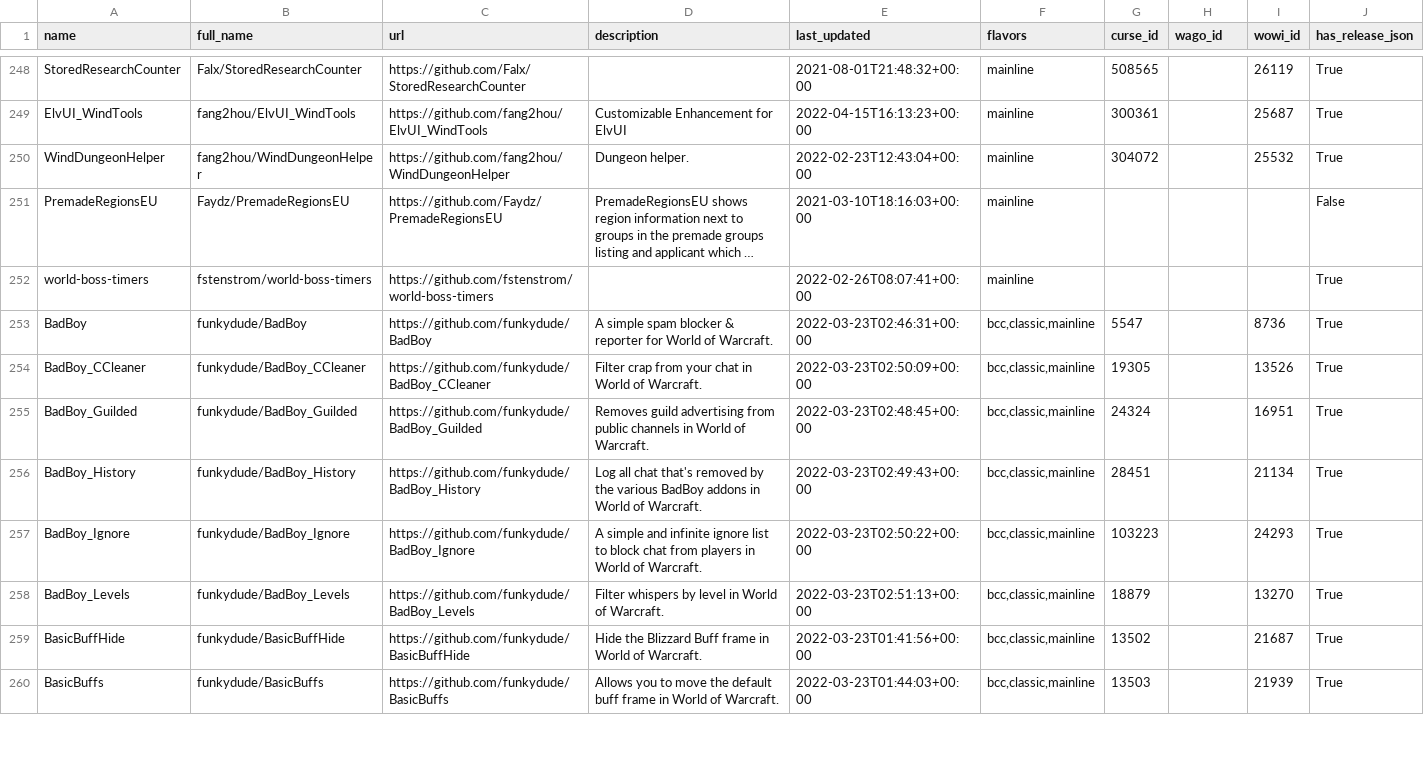
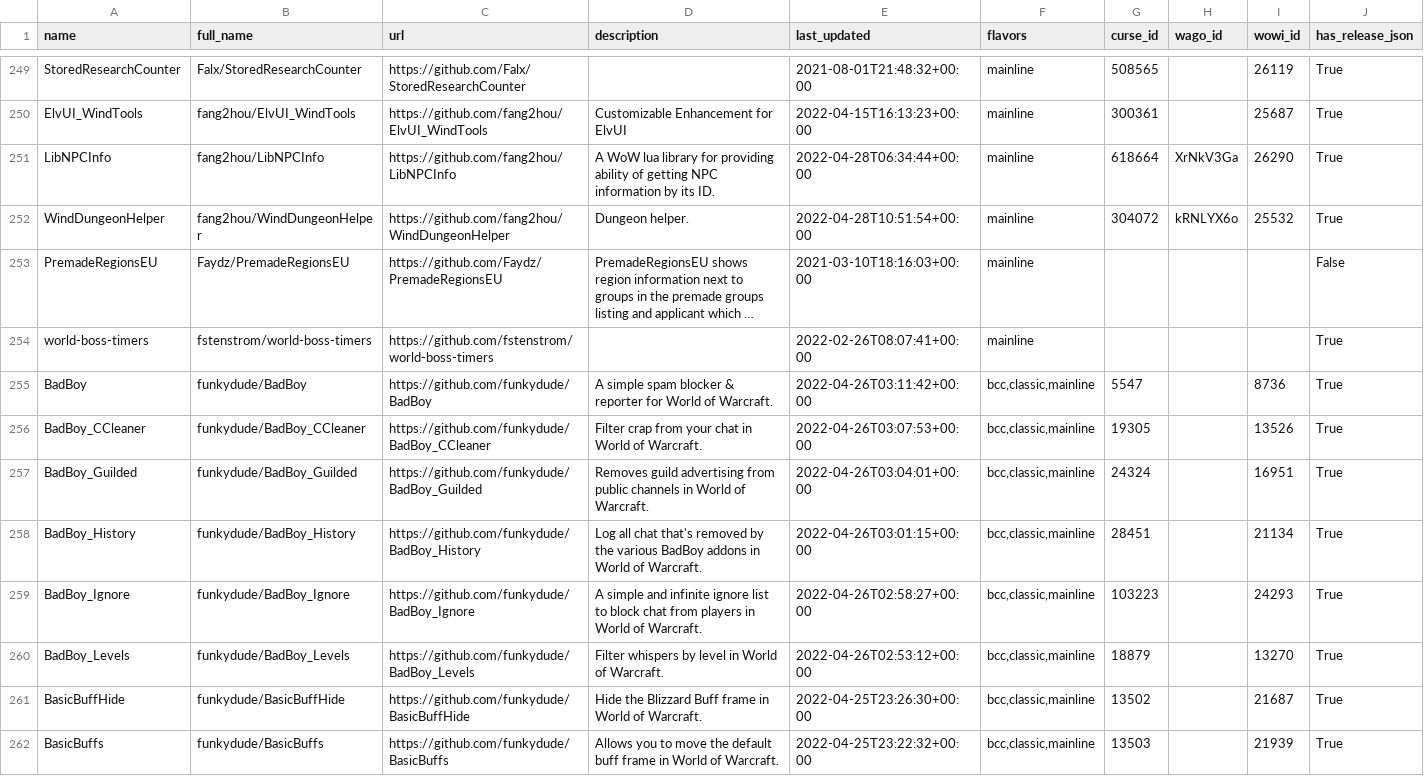
Before and after one commit to layday/github-wow-addon-catalogue, a CSV file: addons.csv, drawn as a sheet; only a part is shown, gaps mark what is left out; long unchanged cells end in …; addresses are those after the commit; the diff covers the shown part only; the diff names each change by its address in the sheet, - before the commit and + after, or states it on an @@ line.

Commit message:
Update add-ons

```diff
--- a/addons.csv
+++ b/addons.csv
+row 251: LibNPCInfo | fang2hou/LibNPCInfo | https://github.com/fang2hou/LibNPCInfo | A WoW lua library for providing ability of getting NPC information by its ID. | 2022-04-28T06:34:44+00:00 | mainline | 618664 | XrNkV3Ga | 26290 | True
-E252 (last_updated): 2022-02-23T12:43:04+00:00
+E252 (last_updated): 2022-04-28T10:51:54+00:00
-H252 (wago_id): (empty)
+H252 (wago_id): kRNLYX6o
-E255 (last_updated): 2022-03-23T02:46:31+00:00
+E255 (last_updated): 2022-04-26T03:11:42+00:00
-E256 (last_updated): 2022-03-23T02:50:09+00:00
+E256 (last_updated): 2022-04-26T03:07:53+00:00
-E257 (last_updated): 2022-03-23T02:48:45+00:00
+E257 (last_updated): 2022-04-26T03:04:01+00:00
-E258 (last_updated): 2022-03-23T02:49:43+00:00
+E258 (last_updated): 2022-04-26T03:01:15+00:00
-E259 (last_updated): 2022-03-23T02:50:22+00:00
+E259 (last_updated): 2022-04-26T02:58:27+00:00
-E260 (last_updated): 2022-03-23T02:51:13+00:00
+E260 (last_updated): 2022-04-26T02:53:12+00:00
-E261 (last_updated): 2022-03-23T01:41:56+00:00
+E261 (last_updated): 2022-04-25T23:26:30+00:00
-E262 (last_updated): 2022-03-23T01:44:03+00:00
+E262 (last_updated): 2022-04-25T23:22:32+00:00
```
Also changed, not shown: 8 added rows and 95 edited cells elsewhere in this file.
